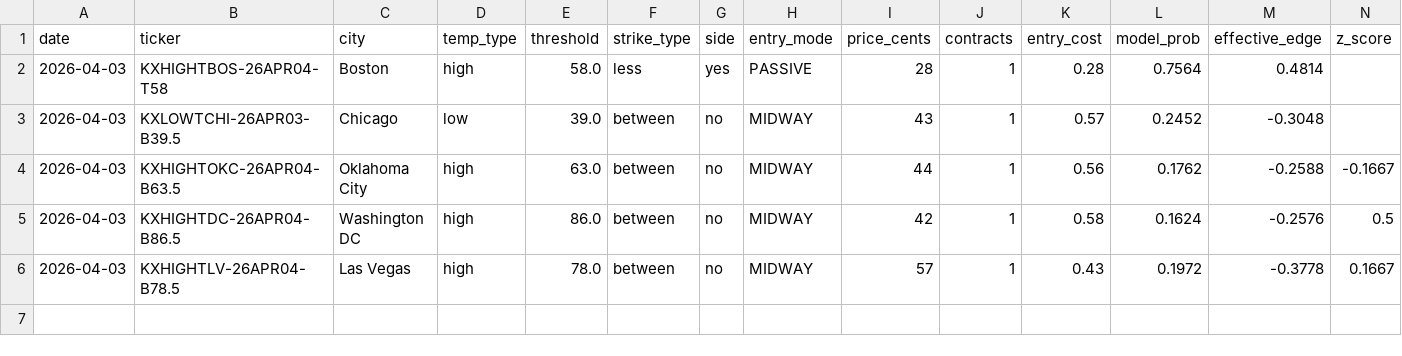
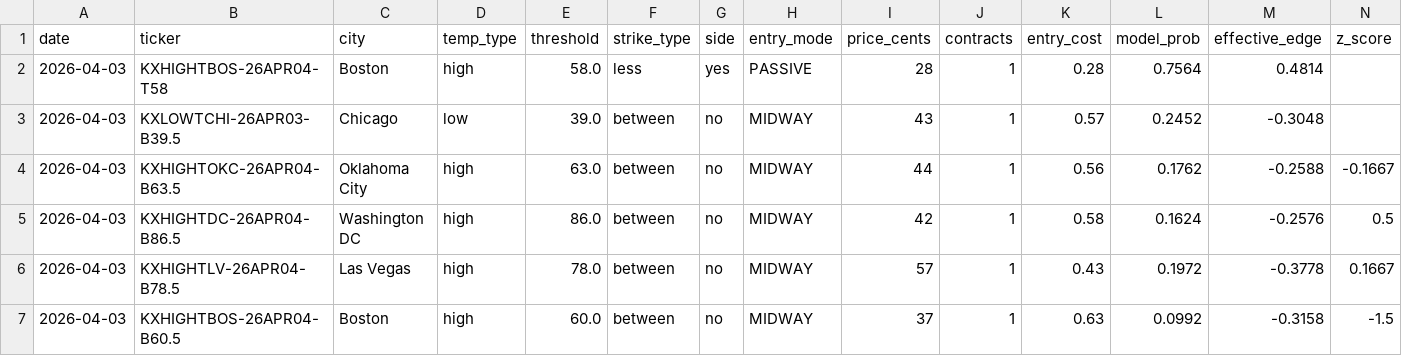
Before and after one commit to alexgarrison2/KalshiBotClaude, a CSV file: data/trades.csv, drawn as a sheet; only a part is shown; rows hold the shown columns only; the diff names each change by its address in the sheet, - before the commit and + after, or states it on an @@ line.

Commit message:
auto: trade log update

```diff
--- a/data/trades.csv
+++ b/data/trades.csv
+row 7: 2026-04-03 | KXHIGHTBOS-26APR04-B60.5 | Boston | high | 60.0 | between | no | MIDWAY | 37 | 1 | 0.63 | 0.0992 | -0.3158 | -1.5
```
